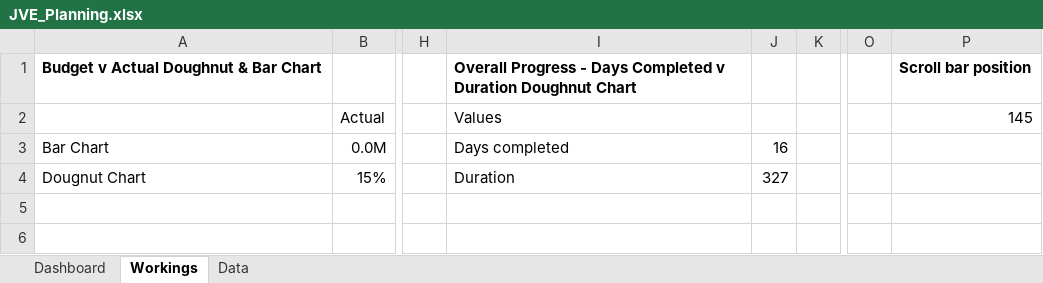
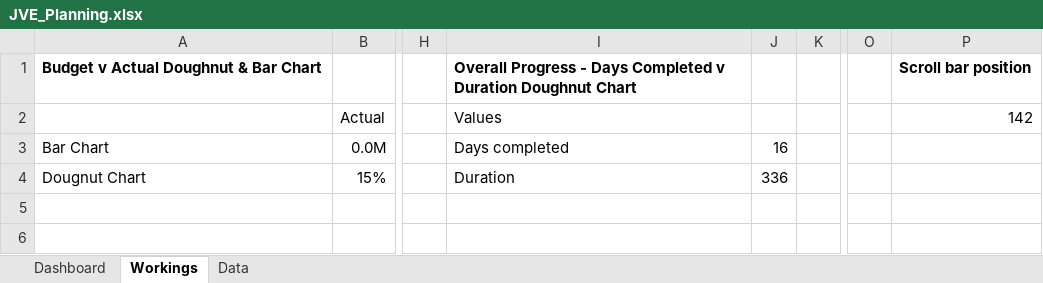
Before and after one commit to hurtrobotic/maison, an Excel workbook: planning/JVE_Planning.xlsx, sheet Workings, drawn as a sheet; only a part is shown, gaps mark what is left out; values as stored, in another font and other column widths than the file's, no borders; the diff names each change by its address in the sheet, - before the commit and + after, or states it on an @@ line.

```diff
--- a/planning/JVE_Planning.xlsx (sheet Workings)
+++ b/planning/JVE_Planning.xlsx (sheet Workings)
-P2: 145
+P2: 142
-J4: 327
+J4: 336
```
Also changed, not shown: sheet Dashboard, sheet Data, formulas that keep their value, charts or pictures.
